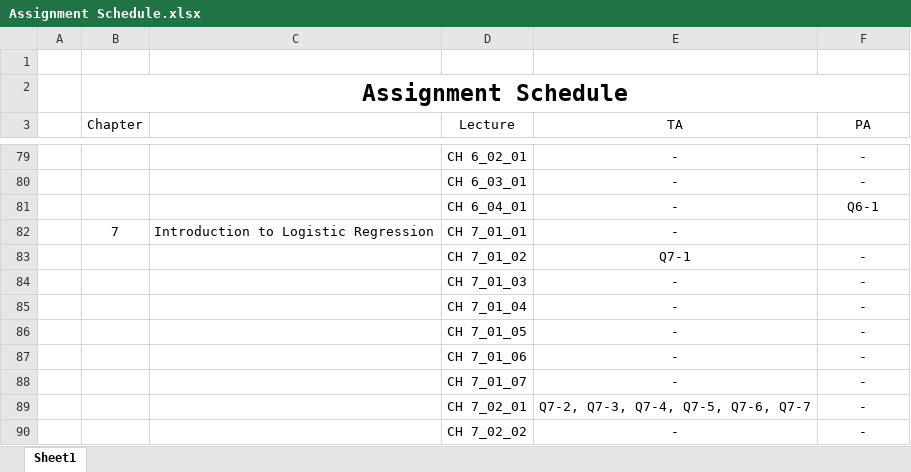
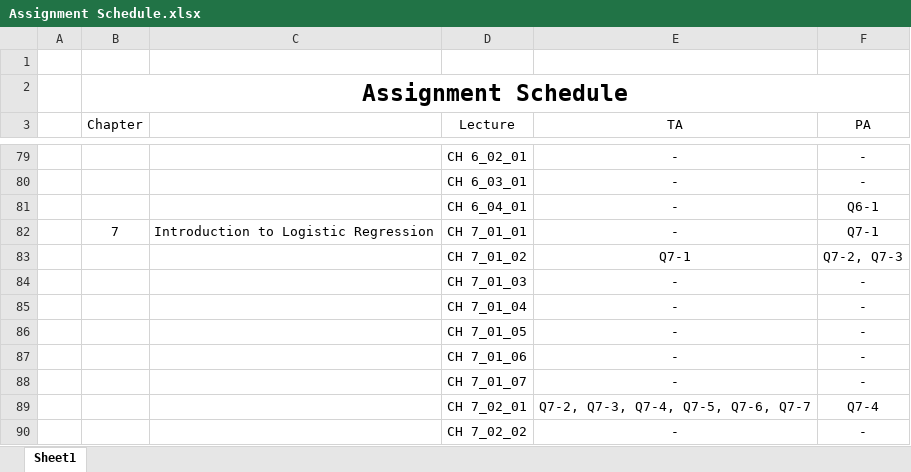
Before and after one commit to ShinKS00/The-Principles-of-Deep-Learning1-Artificial-Neurons, an Excel workbook: Assignment Schedule.xlsx, sheet Sheet1, drawn as a sheet; only a part is shown, gaps mark what is left out; values as stored, in another font and other column widths than the file's, no borders; table styles not drawn; the diff names each change by its address in the sheet, - before the commit and + after, or states it on an @@ line.

```diff
--- a/Assignment Schedule.xlsx (sheet Sheet1)
+++ b/Assignment Schedule.xlsx (sheet Sheet1)
-F82 (PA): (empty)
+F82 (PA): Q7-1
-F83 (PA): -
+F83 (PA): Q7-2, Q7-3
-F89 (PA): -
+F89 (PA): Q7-4
```
Also changed, not shown: 22 other files.
